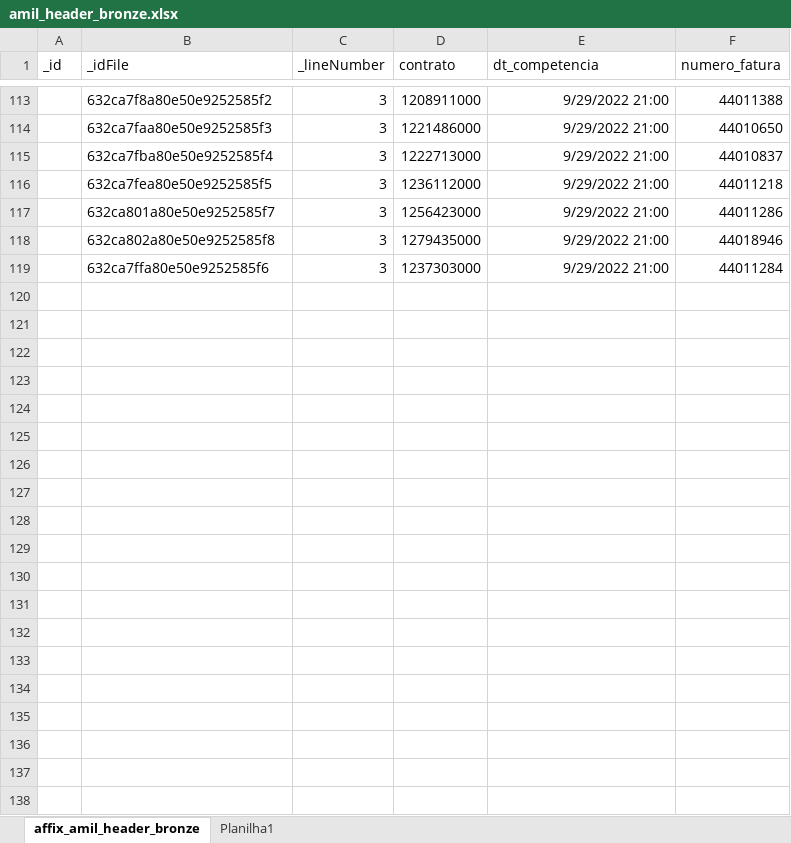
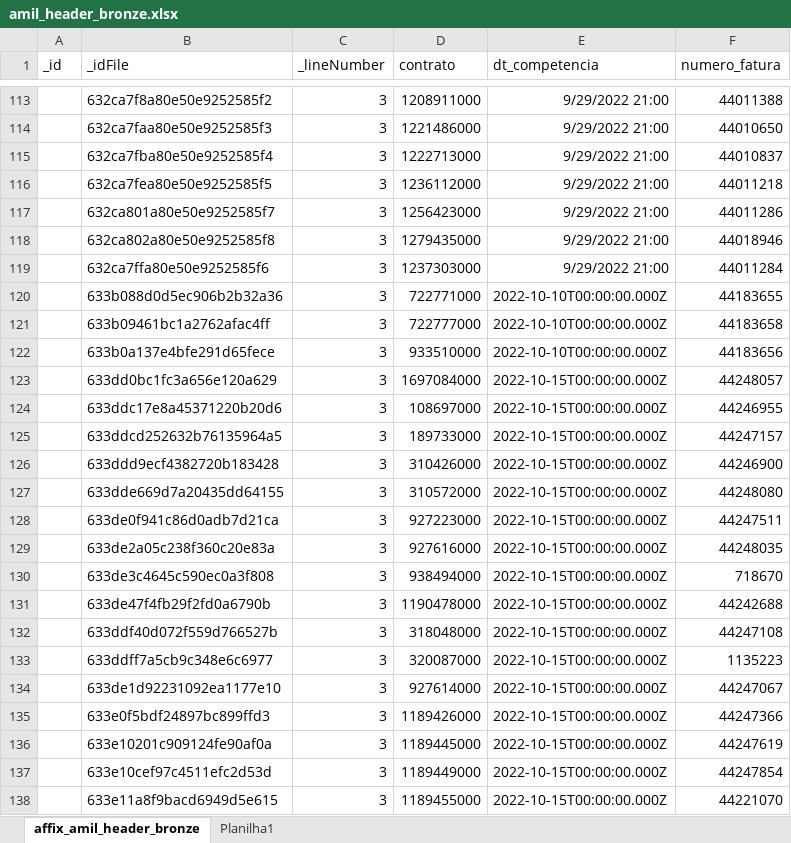
Before and after one commit to API-6-SEMESTRE/Projeto, an Excel workbook: data_sources/full/amil_header_bronze.xlsx, sheet affix_amil_header_bronze, drawn as a sheet; only a part is shown, gaps mark what is left out; values as stored, in another font and other column widths than the file's, no borders; table styles not drawn; the diff covers the shown part only; the diff names each change by its address in the sheet, - before the commit and + after, or states it on an @@ line.

```diff
--- a/data_sources/full/amil_header_bronze.xlsx (sheet affix_amil_header_bronze)
+++ b/data_sources/full/amil_header_bronze.xlsx (sheet affix_amil_header_bronze)
+row 120:  | 633b088d0d5ec906b2b32a36 | 3 | 722771000 | 2022-10-10T00:00:00.000Z | 44183655
+row 121:  | 633b09461bc1a2762afac4ff | 3 | 722777000 | 2022-10-10T00:00:00.000Z | 44183658
+row 122:  | 633b0a137e4bfe291d65fece | 3 | 933510000 | 2022-10-10T00:00:00.000Z | 44183656
+row 123:  | 633dd0bc1fc3a656e120a629 | 3 | 1697084000 | 2022-10-15T00:00:00.000Z | 44248057
+row 124:  | 633ddc17e8a45371220b20d6 | 3 | 108697000 | 2022-10-15T00:00:00.000Z | 44246955
+row 125:  | 633ddcd252632b76135964a5 | 3 | 189733000 | 2022-10-15T00:00:00.000Z | 44247157
+row 126:  | 633ddd9ecf4382720b183428 | 3 | 310426000 | 2022-10-15T00:00:00.000Z | 44246900
+row 127:  | 633dde669d7a20435dd64155 | 3 | 310572000 | 2022-10-15T00:00:00.000Z | 44248080
+row 128:  | 633de0f941c86d0adb7d21ca | 3 | 927223000 | 2022-10-15T00:00:00.000Z | 44247511
+row 129:  | 633de2a05c238f360c20e83a | 3 | 927616000 | 2022-10-15T00:00:00.000Z | 44248035
+row 130:  | 633de3c4645c590ec0a3f808 | 3 | 938494000 | 2022-10-15T00:00:00.000Z | 718670
+row 131:  | 633de47f4fb29f2fd0a6790b | 3 | 1190478000 | 2022-10-15T00:00:00.000Z | 44242688
+row 132:  | 633ddf40d072f559d766527b | 3 | 318048000 | 2022-10-15T00:00:00.000Z | 44247108
+row 133:  | 633ddff7a5cb9c348e6c6977 | 3 | 320087000 | 2022-10-15T00:00:00.000Z | 1135223
+row 134:  | 633de1d92231092ea1177e10 | 3 | 927614000 | 2022-10-15T00:00:00.000Z | 44247067
+row 135:  | 633e0f5bdf24897bc899ffd3 | 3 | 1189426000 | 2022-10-15T00:00:00.000Z | 44247366
+row 136:  | 633e10201c909124fe90af0a | 3 | 1189445000 | 2022-10-15T00:00:00.000Z | 44247619
+row 137:  | 633e10cef97c4511efc2d53d | 3 | 1189449000 | 2022-10-15T00:00:00.000Z | 44247854
+row 138:  | 633e11a8f9bacd6949d5e615 | 3 | 1189455000 | 2022-10-15T00:00:00.000Z | 44221070
```
Also changed, not shown: 122 added rows elsewhere in this sheet, data_sources/full/amil_mensalidade_bronze.xlsx, data_sources/full/amil_repasse_bronze.xlsx, 9 other files.
